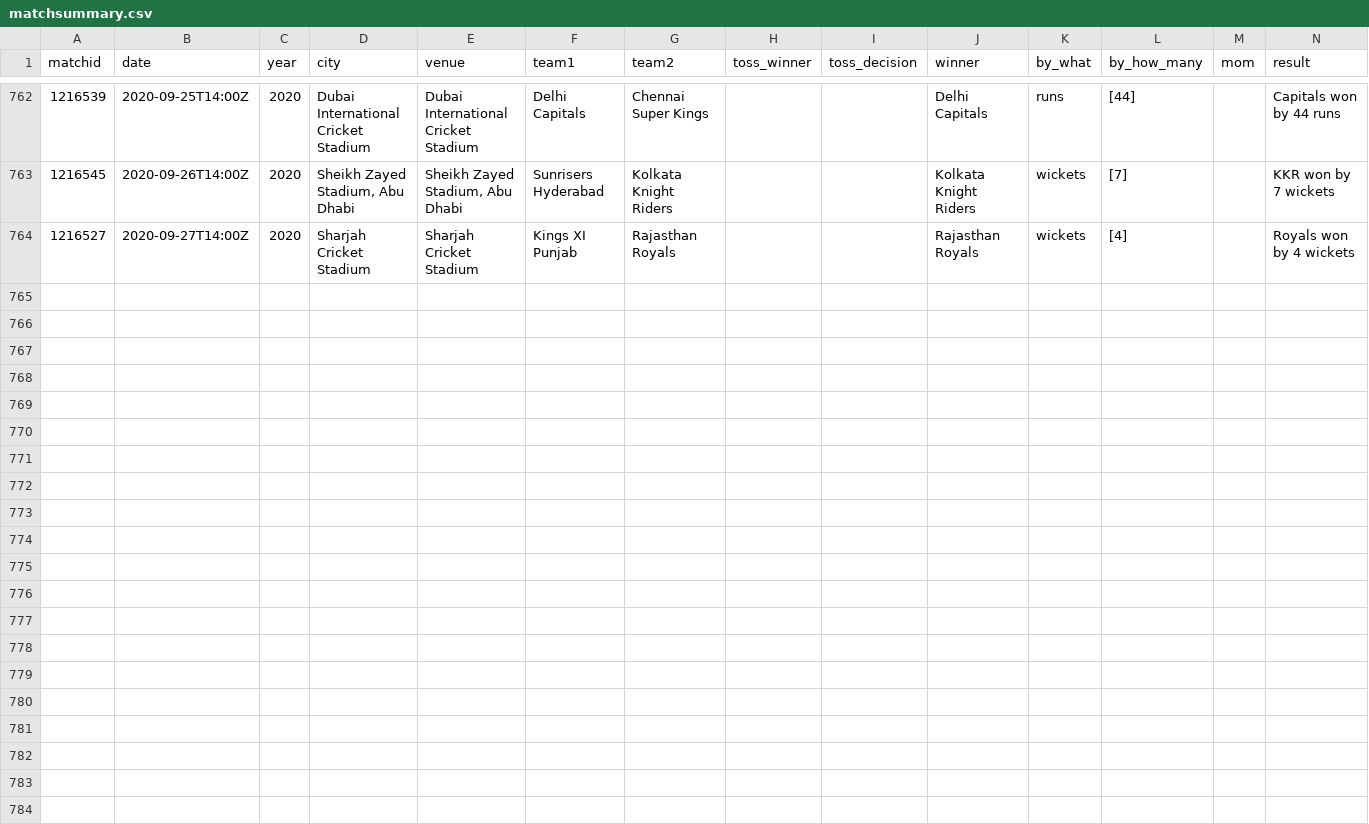
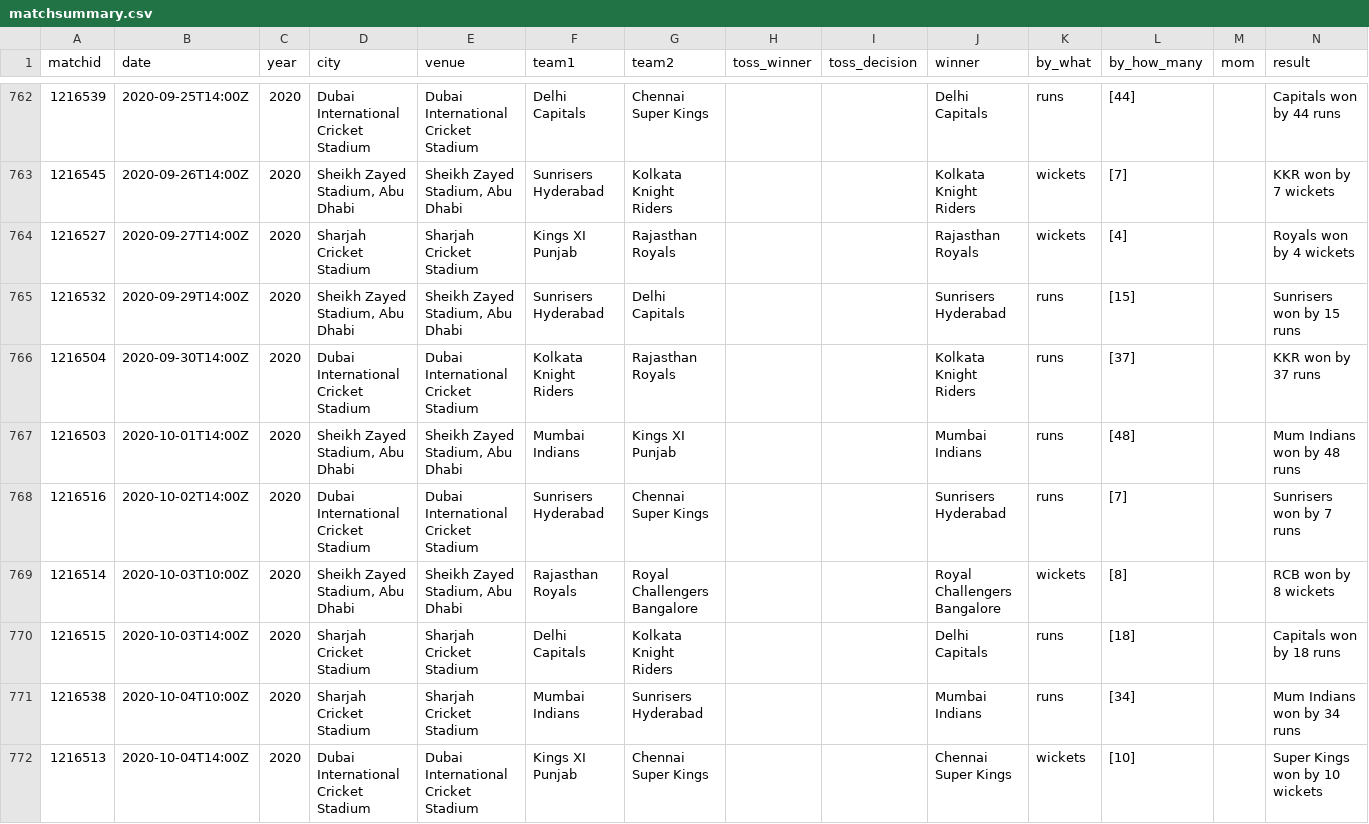
Before and after one commit to abhishek374/dream11, a CSV file: Data/matchsummary.csv, drawn as a sheet; only a part is shown, gaps mark what is left out; rows hold the shown columns only; the diff names each change by its address in the sheet, - before the commit and + after, or states it on an @@ line.

```diff
--- a/Data/matchsummary.csv
+++ b/Data/matchsummary.csv
+row 765: 1216532 | 2020-09-29T14:00Z | 2020 | Sheikh Zayed Stadium, Abu Dhabi | Sheikh Zayed Stadium, Abu Dhabi | Sunrisers Hyderabad | Delhi Capitals |  |  | Sunrisers Hyderabad | runs | [15] |  | Sunrisers won by 15 runs
+row 766: 1216504 | 2020-09-30T14:00Z | 2020 | Dubai International Cricket Stadium | Dubai International Cricket Stadium | Kolkata Knight Riders | Rajasthan Royals |  |  | Kolkata Knight Riders | runs | [37] |  | KKR won by 37 runs
+row 767: 1216503 | 2020-10-01T14:00Z | 2020 | Sheikh Zayed Stadium, Abu Dhabi | Sheikh Zayed Stadium, Abu Dhabi | Mumbai Indians | Kings XI Punjab |  |  | Mumbai Indians | runs | [48] |  | Mum Indians won by 48 runs
+row 768: 1216516 | 2020-10-02T14:00Z | 2020 | Dubai International Cricket Stadium | Dubai International Cricket Stadium | Sunrisers Hyderabad | Chennai Super Kings |  |  | Sunrisers Hyderabad | runs | [7] |  | Sunrisers won by 7 runs
+row 769: 1216514 | 2020-10-03T10:00Z | 2020 | Sheikh Zayed Stadium, Abu Dhabi | Sheikh Zayed Stadium, Abu Dhabi | Rajasthan Royals | Royal Challengers Bangalore |  |  | Royal Challengers Bangalore | wickets | [8] |  | RCB won by 8 wickets
+row 770: 1216515 | 2020-10-03T14:00Z | 2020 | Sharjah Cricket Stadium | Sharjah Cricket Stadium | Delhi Capitals | Kolkata Knight Riders |  |  | Delhi Capitals | runs | [18] |  | Capitals won by 18 runs
+row 771: 1216538 | 2020-10-04T10:00Z | 2020 | Sharjah Cricket Stadium | Sharjah Cricket Stadium | Mumbai Indians | Sunrisers Hyderabad |  |  | Mumbai Indians | runs | [34] |  | Mum Indians won by 34 runs
+row 772: 1216513 | 2020-10-04T14:00Z | 2020 | Dubai International Cricket Stadium | Dubai International Cricket Stadium | Kings XI Punjab | Chennai Super Kings |  |  | Chennai Super Kings | wickets | [10] |  | Super Kings won by 10 wickets
```
Also changed, not shown: Data/model_prediction.csv, Data/pred_data_features.csv, 29 other files.
